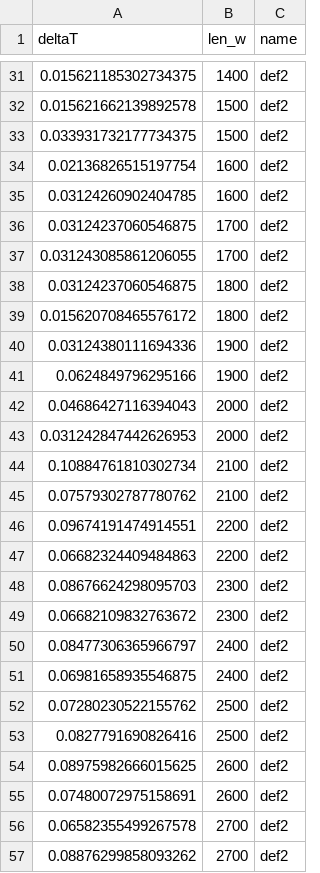
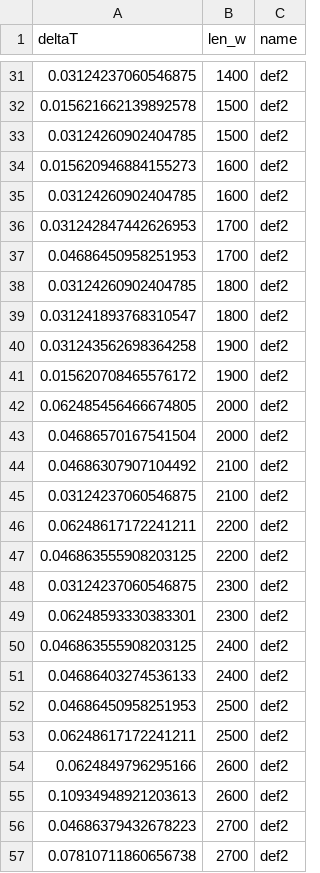
Before and after one commit to joel021/Teoria-da-Computa-o, a CSV file: maquina_turing/data/test_cases/def2.csv, drawn as a sheet; only a part is shown, gaps mark what is left out; the diff covers the shown part only.

```diff
--- a/maquina_turing/data/test_cases/def2.csv
+++ b/maquina_turing/data/test_cases/def2.csv
@@ -31,27 +31,27 @@ deltaT,len_w,name
-0.015621185302734375,1400,def2
+0.03124237060546875,1400,def2
 0.015621662139892578,1500,def2
-0.033931732177734375,1500,def2
-0.02136826515197754,1600,def2
+0.03124260902404785,1500,def2
+0.015620946884155273,1600,def2
 0.03124260902404785,1600,def2
-0.03124237060546875,1700,def2
-0.031243085861206055,1700,def2
-0.03124237060546875,1800,def2
-0.015620708465576172,1800,def2
-0.03124380111694336,1900,def2
-0.0624849796295166,1900,def2
-0.04686427116394043,2000,def2
-0.031242847442626953,2000,def2
-0.10884761810302734,2100,def2
-0.07579302787780762,2100,def2
-0.09674191474914551,2200,def2
-0.06682324409484863,2200,def2
-0.08676624298095703,2300,def2
-0.06682109832763672,2300,def2
-0.08477306365966797,2400,def2
-0.06981658935546875,2400,def2
-0.07280230522155762,2500,def2
-0.0827791690826416,2500,def2
-0.08975982666015625,2600,def2
-0.07480072975158691,2600,def2
-0.06582355499267578,2700,def2
-0.08876299858093262,2700,def2
+0.031242847442626953,1700,def2
+0.04686450958251953,1700,def2
+0.03124260902404785,1800,def2
+0.031241893768310547,1800,def2
+0.031243562698364258,1900,def2
+0.015620708465576172,1900,def2
+0.062485456466674805,2000,def2
+0.04686570167541504,2000,def2
+0.04686307907104492,2100,def2
+0.03124237060546875,2100,def2
+0.06248617172241211,2200,def2
+0.046863555908203125,2200,def2
+0.03124237060546875,2300,def2
+0.06248593330383301,2300,def2
+0.046863555908203125,2400,def2
+0.04686403274536133,2400,def2
+0.04686450958251953,2500,def2
+0.06248617172241211,2500,def2
+0.0624849796295166,2600,def2
+0.10934948921203613,2600,def2
+0.04686379432678223,2700,def2
+0.07810711860656738,2700,def2
```
Also changed, not shown: 171 edited cells elsewhere in this file, maquina_turing/data/test_cases/def4.csv, 5 other files.
